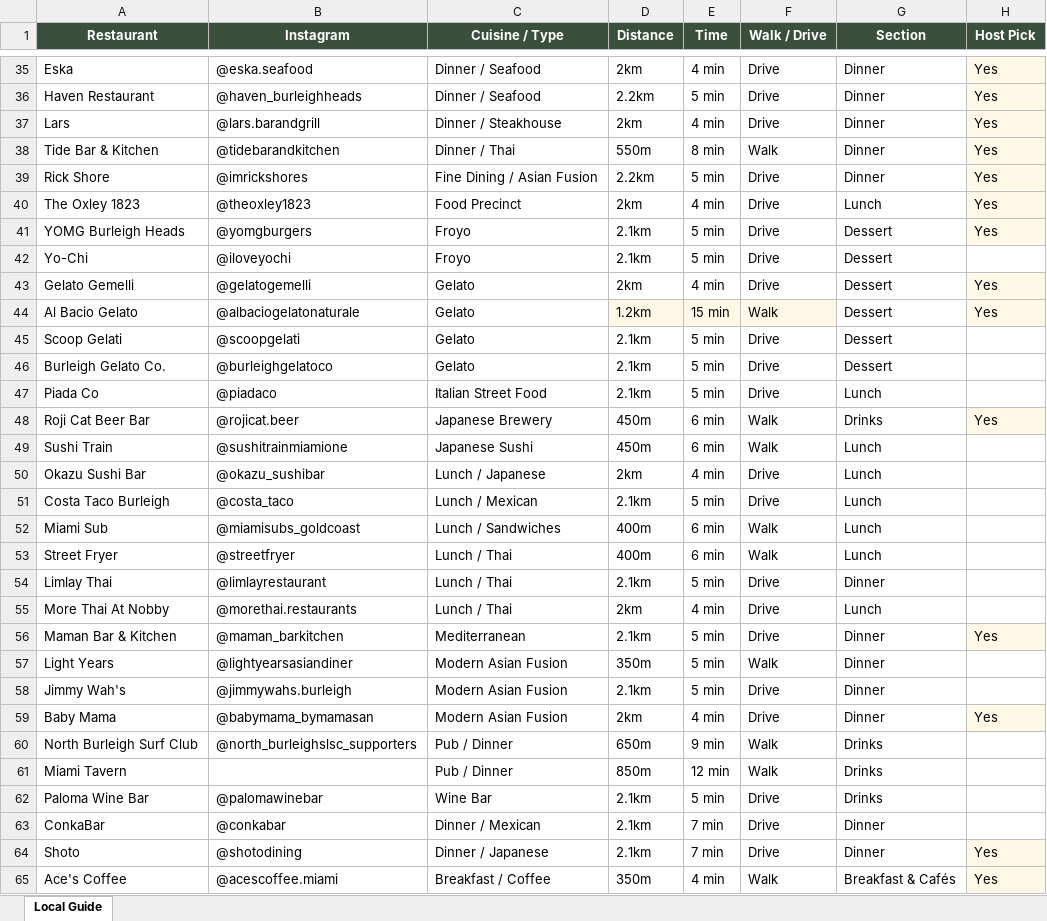
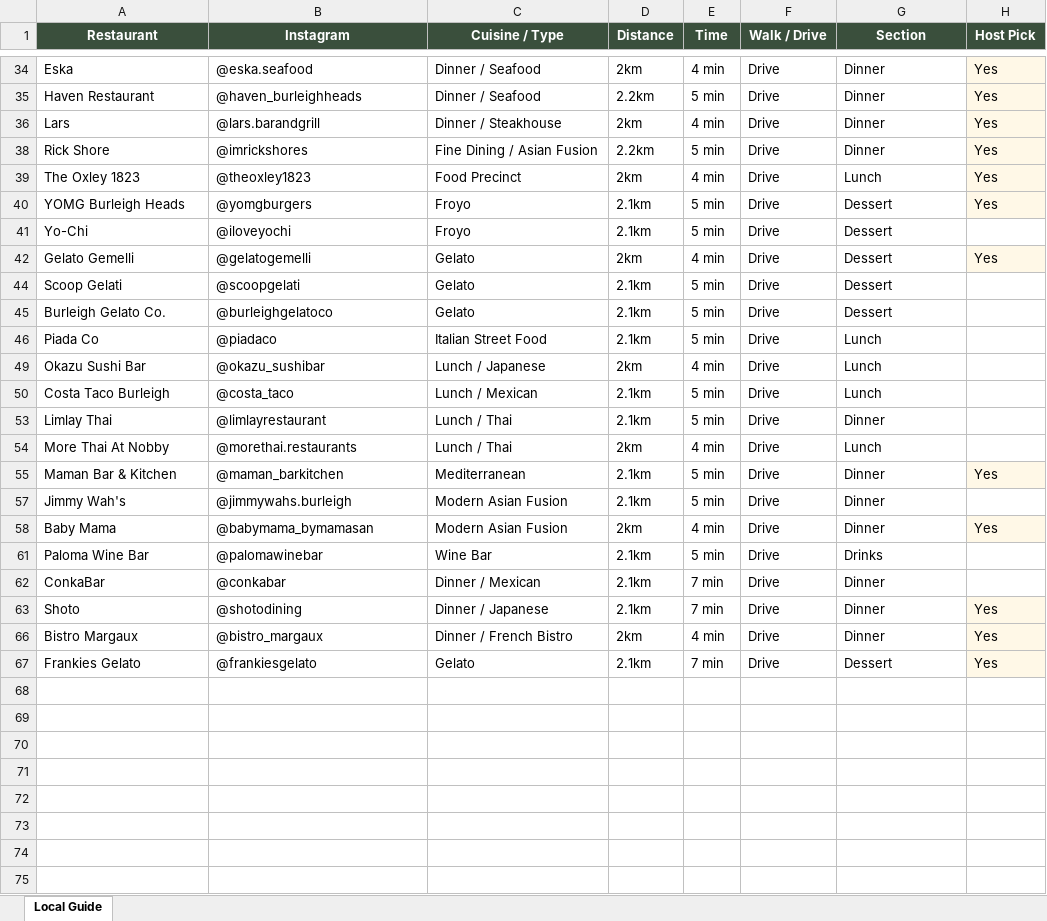
Before and after one commit to VillaNobby/VillaNobby.github.io, an Excel workbook: Villa_Nobby_Local_Guide.xlsx, sheet Local Guide, drawn as a sheet; only a part is shown, gaps mark what is left out; values as stored, in another font and other column widths than the file's, no borders; removed rows and columns are numbered as before the commit, all else as after; the diff covers the shown part only; the diff names each change by its address in the sheet, - before the commit and + after, or states it on an @@ line.

```diff
--- a/Villa_Nobby_Local_Guide.xlsx (sheet Local Guide)
+++ b/Villa_Nobby_Local_Guide.xlsx (sheet Local Guide)
@@ row 38 hidden: Tide Bar & Kitchen | @tidebarandkitchen | Dinner / Thai | 550m | 8 min | Walk | Dinner | Yes @@
@@ row 44 hidden: Al Bacio Gelato | @albaciogelatonaturale | Gelato | 1.2km | 15 min | Walk | Dessert | Yes @@
@@ row 48 hidden: Roji Cat Beer Bar | @rojicat.beer | Japanese Brewery | 450m | 6 min | Walk | Drinks | Yes @@
@@ row 49 hidden: Sushi Train | @sushitrainmiamione | Japanese Sushi | 450m | 6 min | Walk | Lunch @@
@@ row 52 hidden: Miami Sub | @miamisubs_goldcoast | Lunch / Sandwiches | 400m | 6 min | Walk | Lunch @@
@@ row 53 hidden: Street Fryer | @streetfryer | Lunch / Thai | 400m | 6 min | Walk | Lunch @@
@@ row 57 hidden: Light Years | @lightyearsasiandiner | Modern Asian Fusion | 350m | 5 min | Walk | Dinner @@
@@ row 60 hidden: North Burleigh Surf Club | @north_burleighslsc_supporters | Pub / Dinner | 650m | 9 min | Walk | Drinks @@
@@ row 61 hidden: Miami Tavern |  | Pub / Dinner | 850m | 12 min | Walk | Drinks @@
@@ row 65 hidden: Ace's Coffee | @acescoffee.miami | Breakfast / Coffee | 350m | 4 min | Walk | Breakfast & Cafés | Yes @@
+row 66: Bistro Margaux | @bistro_margaux | Dinner / French Bistro | 2km | 4 min | Drive | Dinner | Yes
+row 67: Frankies Gelato | @frankiesgelato | Gelato | 2.1km | 7 min | Drive | Dessert | Yes
```
Also changed, not shown: 1 removed row and 13 hidden or unhidden rows elsewhere in this sheet, hidden cells, 1 other file.
